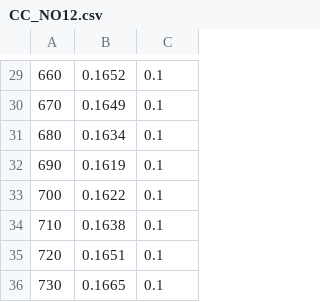
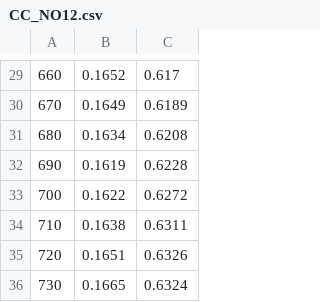
Before and after one commit to DreamWei6/advmmctma, a CSV file: tkinter_app/CC_NO12.csv, drawn as a sheet; only a part is shown, gaps mark what is left out; the diff covers the shown part only.

```diff
--- a/tkinter_app/CC_NO12.csv
+++ b/tkinter_app/CC_NO12.csv
@@ -29,8 +29,8 @@
-660,0.1652,0.1
-670,0.1649,0.1
-680,0.1634,0.1
-690,0.1619,0.1
-700,0.1622,0.1
-710,0.1638,0.1
-720,0.1651,0.1
-730,0.1665,0.1
+660,0.1652,0.617
+670,0.1649,0.6189
+680,0.1634,0.6208
+690,0.1619,0.6228
+700,0.1622,0.6272
+710,0.1638,0.6311
+720,0.1651,0.6326
+730,0.1665,0.6324
```
Also changed, not shown: 28 edited cells elsewhere in this file, 5 other files.
